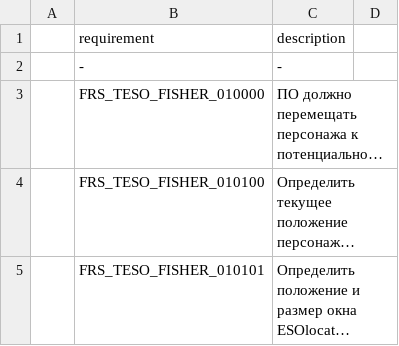
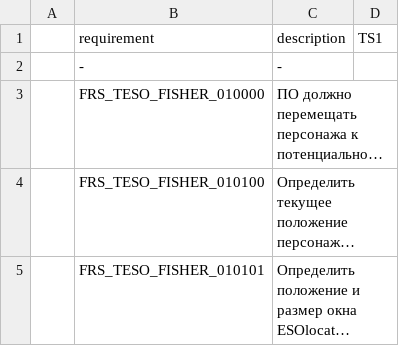
Before and after one commit to Andy-Maryn/TESO_Fisher_2, a CSV file: doc/requirements.csv, drawn as a sheet; only a part is shown; long unchanged cells end in ….

```diff
--- a/doc/requirements.csv
+++ b/doc/requirements.csv
@@ -1,2 +1,2 @@
-|requirement|description|
+|requirement|description|TS1|
 |-|-|
```
Also changed, not shown: 1 other file.
